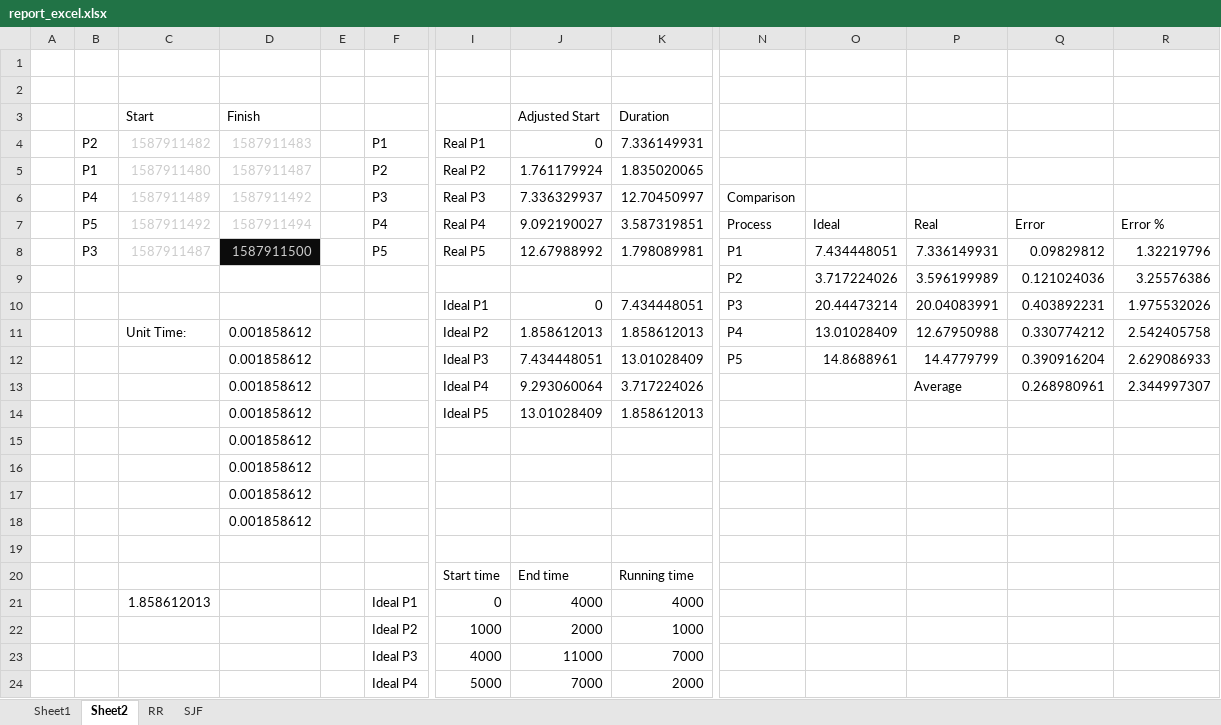
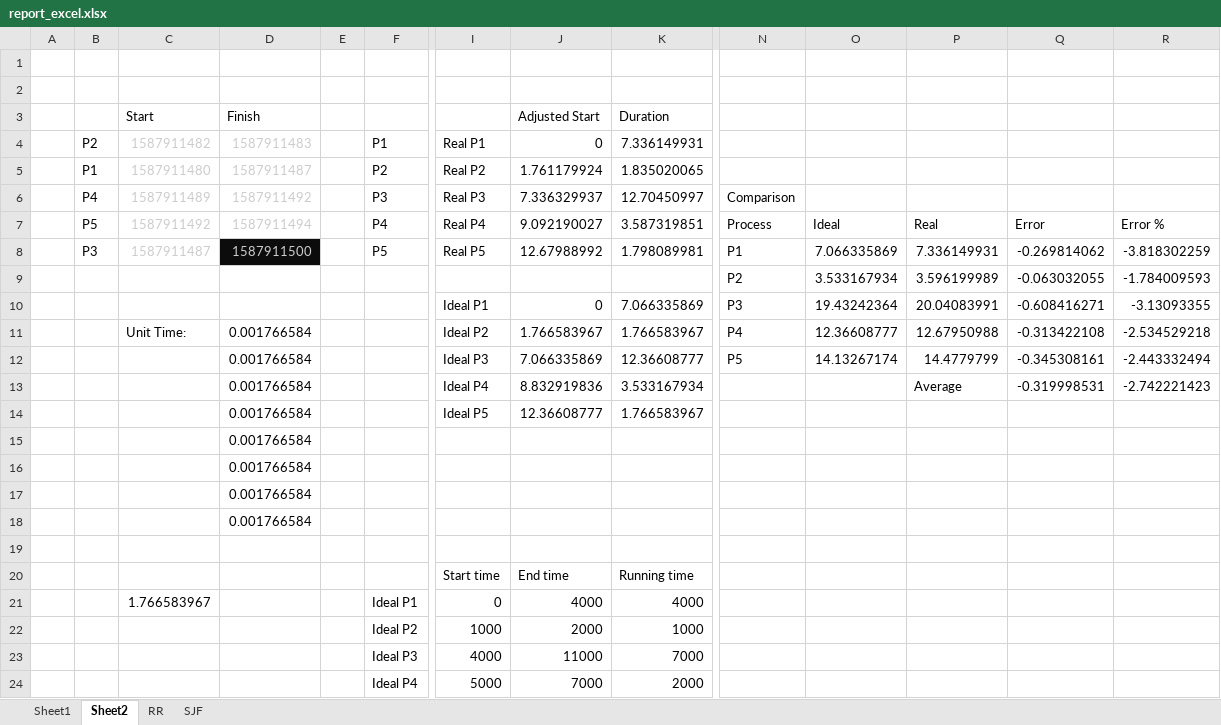
Before and after one commit to ycheng627/OS_project1, an Excel workbook: report_excel.xlsx, sheet Sheet2, drawn as a sheet; only a part is shown, gaps mark what is left out; values as stored, in another font and other column widths than the file's, no borders; charts and pictures not drawn; removed rows and columns are numbered as before the commit, all else as after; rows hold the shown columns only; the diff names each change by its address in the sheet, - before the commit and + after, or states it on an @@ line.

```diff
--- a/report_excel.xlsx (sheet Sheet2)
+++ b/report_excel.xlsx (sheet Sheet2)
-O8: 7.434448051
+O8: 7.066335869
-Q8: 0.09829812
+Q8: -0.269814062
-R8: 1.32219796
+R8: -3.818302259
-row 9:  |  |  |  |  |  |  |  |  | P2 | 3.717224026 | 3.596199989 | 0.121024036 | 3.25576386
-row 10:  |  |  |  |  |  | Ideal P1 | 0 | 7.434448051 | P3 | 20.44473214 | 20.04083991 | 0.403892231 | 1.975532026
-row 11:  |  | Unit Time: | 0.001858612 |  |  | Ideal P2 | 1.858612013 | 1.858612013 | P4 | 13.01028409 | 12.67950988 | 0.330774212 | 2.542405758
-row 12:  |  |  | 0.001858612 |  |  | Ideal P3 | 7.434448051 | 13.01028409 | P5 | 14.8688961 | 14.4779799 | 0.390916204 | 2.629086933
-row 13:  |  |  | 0.001858612 |  |  | Ideal P4 | 9.293060064 | 3.717224026 |  |  | Average | 0.268980961 | 2.344997307
-row 14:  |  |  | 0.001858612 |  |  | Ideal P5 | 13.01028409 | 1.858612013
+row 9:  |  |  |  |  |  |  |  |  | P2 | 3.533167934 | 3.596199989 | -0.063032055 | -1.784009593
+row 10:  |  |  |  |  |  | Ideal P1 | 0 | 7.066335869 | P3 | 19.43242364 | 20.04083991 | -0.608416271 | -3.13093355
+row 11:  |  | Unit Time: | 0.001766584 |  |  | Ideal P2 | 1.766583967 | 1.766583967 | P4 | 12.36608777 | 12.67950988 | -0.313422108 | -2.534529218
+row 12:  |  |  | 0.001766584 |  |  | Ideal P3 | 7.066335869 | 12.36608777 | P5 | 14.13267174 | 14.4779799 | -0.345308161 | -2.443332494
+row 13:  |  |  | 0.001766584 |  |  | Ideal P4 | 8.832919836 | 3.533167934 |  |  | Average | -0.319998531 | -2.742221423
+row 14:  |  |  | 0.001766584 |  |  | Ideal P5 | 12.36608777 | 1.766583967
-D15:D18 (Finish): 0.001858612
+D15:D18 (Finish): 0.001766584
-C21 (Start): 1.858612013
+C21 (Start): 1.766583967
```
Also changed, not shown: sheet SJF, sheet Sheet1, sheet RR, charts or pictures, 3 other files.
